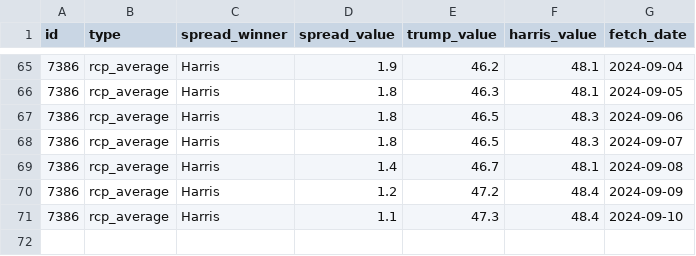
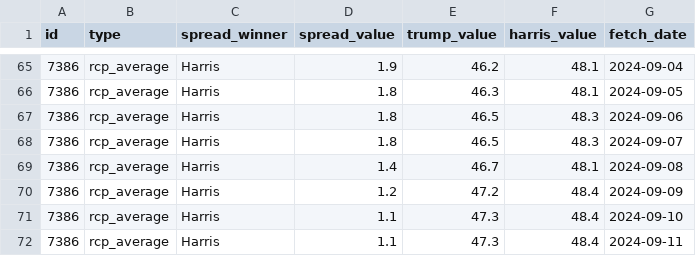
Before and after one commit to stiles/polls, a CSV file: data/polls_avg/_trend/harris_trump_trend.csv, drawn as a sheet; only a part is shown, gaps mark what is left out.

```diff
--- a/data/polls_avg/_trend/harris_trump_trend.csv
+++ b/data/polls_avg/_trend/harris_trump_trend.csv
@@ -71 +71,2 @@ id,type,spread_winner,spread_value,trump_value,harris_value,fetch_date
 7386,rcp_average,Harris,1.1,47.3,48.4,2024-09-10
+7386,rcp_average,Harris,1.1,47.3,48.4,2024-09-11
```
Also changed, not shown: 8 other files.
